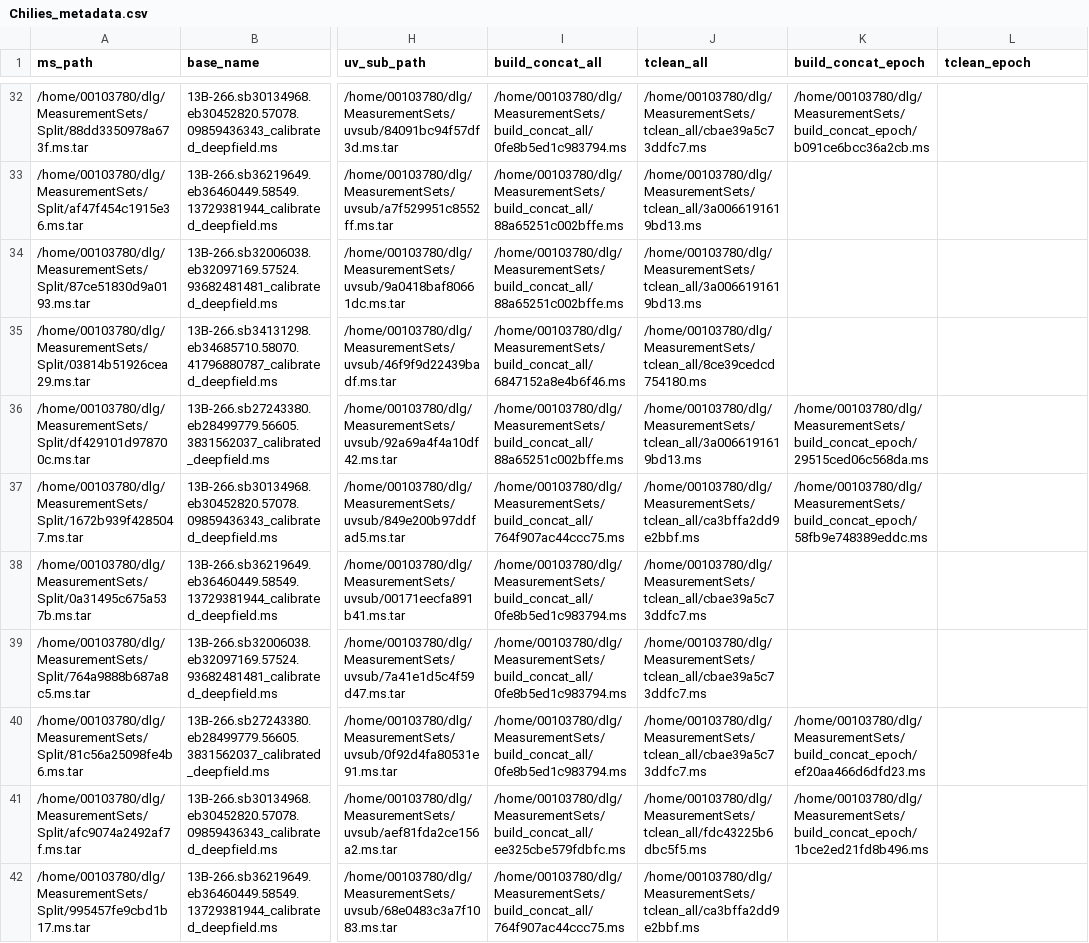
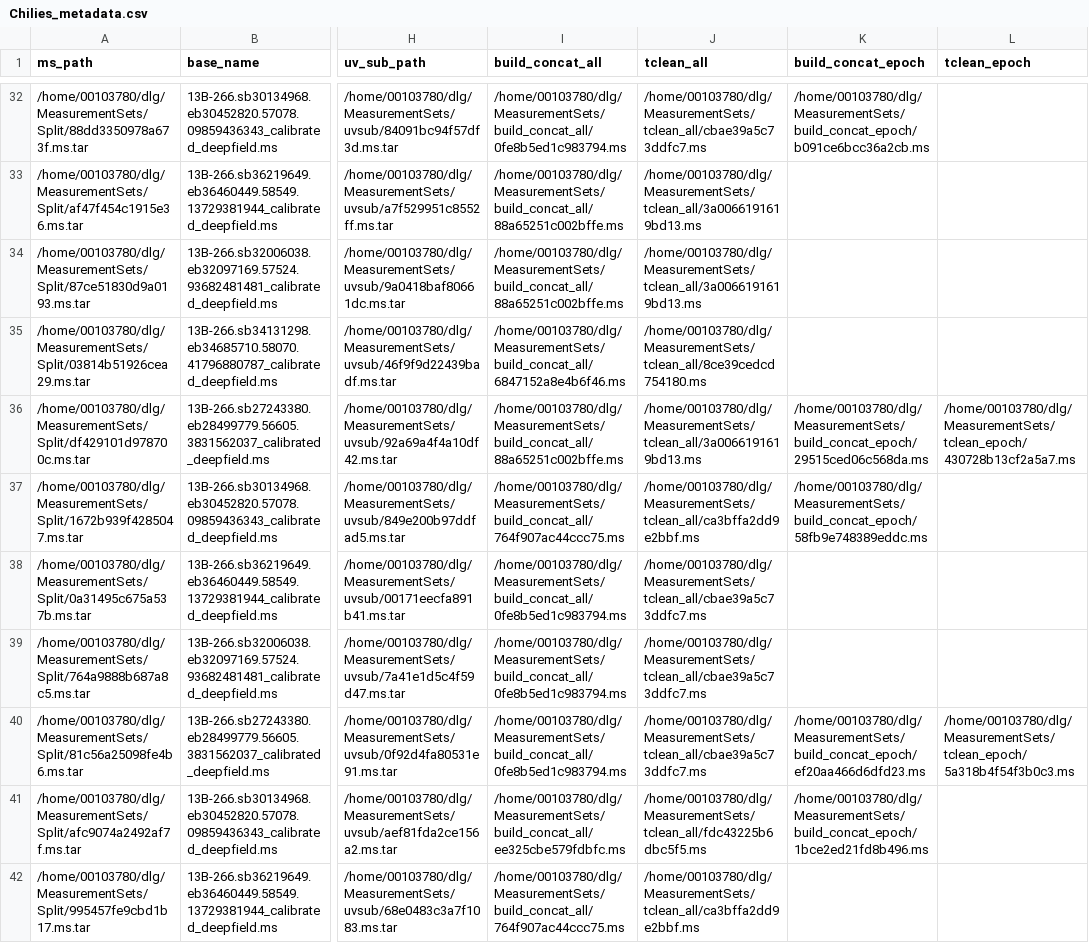
Before and after one commit to ICRAR/chiles-daliuge, a CSV file: db/Chilies_metadata.csv, drawn as a sheet; only a part is shown, gaps mark what is left out; the diff covers the shown part only; the diff names each change by its address in the sheet, - before the commit and + after, or states it on an @@ line.

```diff
--- a/db/Chilies_metadata.csv
+++ b/db/Chilies_metadata.csv
-L36 (tclean_epoch): (empty)
+L36 (tclean_epoch): /home/00103780/dlg/MeasurementSets/tclean_epoch/430728b13cf2a5a7.ms
-L40 (tclean_epoch): (empty)
+L40 (tclean_epoch): /home/00103780/dlg/MeasurementSets/tclean_epoch/5a318b4f54f3b0c3.ms
```
Also changed, not shown: 30 edited cells elsewhere in this file, 6 other files.
